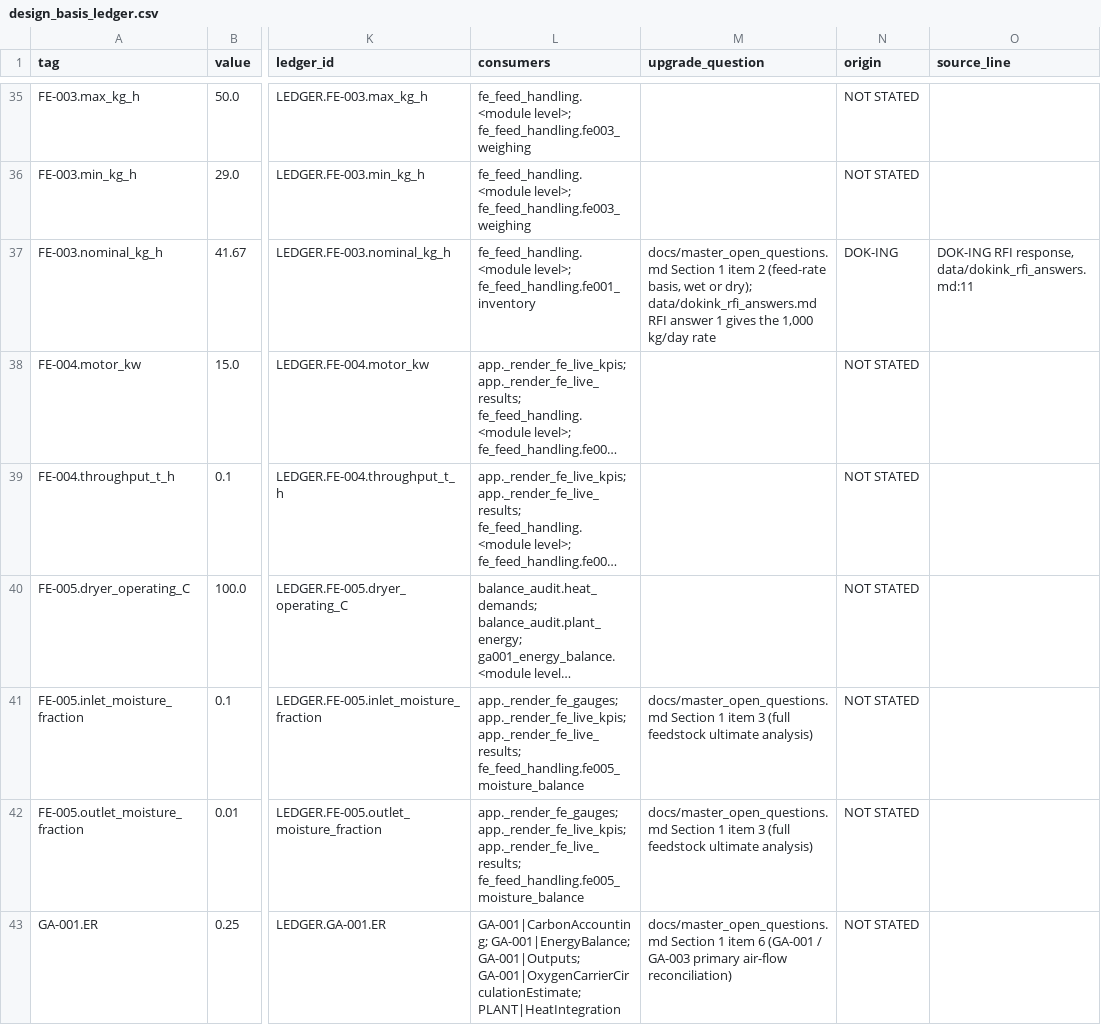
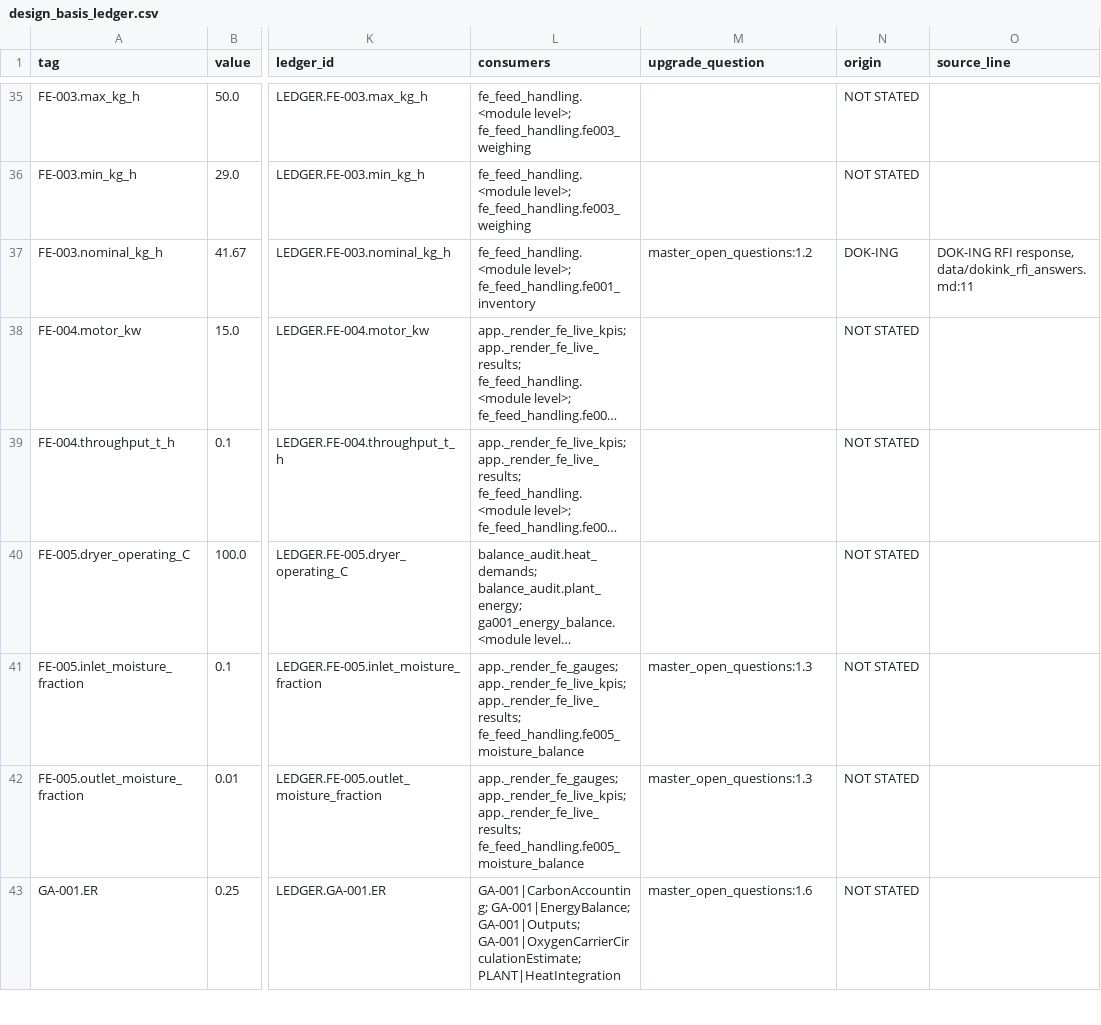
Before and after one commit to Shahab-git/hygas-ai-digital-twin, a CSV file: docs/design_basis_ledger.csv, drawn as a sheet; only a part is shown, gaps mark what is left out; long unchanged cells end in …; the diff covers the shown part only; the diff names each change by its address in the sheet, - before the commit and + after, or states it on an @@ line.

```diff
--- a/docs/design_basis_ledger.csv
+++ b/docs/design_basis_ledger.csv
-M37 (upgrade_question): docs/master_open_questions.md Section 1 item 2 (feed-rate basis, wet or dry); data/dokink_rfi_answers.md RFI answer 1 gives the 1,000 kg/day rate
+M37 (upgrade_question): master_open_questions:1.2
-M41:M42 (upgrade_question): docs/master_open_questions.md Section 1 item 3 (full feedstock ultimate analysis)
+M41:M42 (upgrade_question): master_open_questions:1.3
-M43 (upgrade_question): docs/master_open_questions.md Section 1 item 6 (GA-001 / GA-003 primary air-flow reconciliation)
+M43 (upgrade_question): master_open_questions:1.6
```
Also changed, not shown: 56 edited cells elsewhere in this file, 8 other files.
